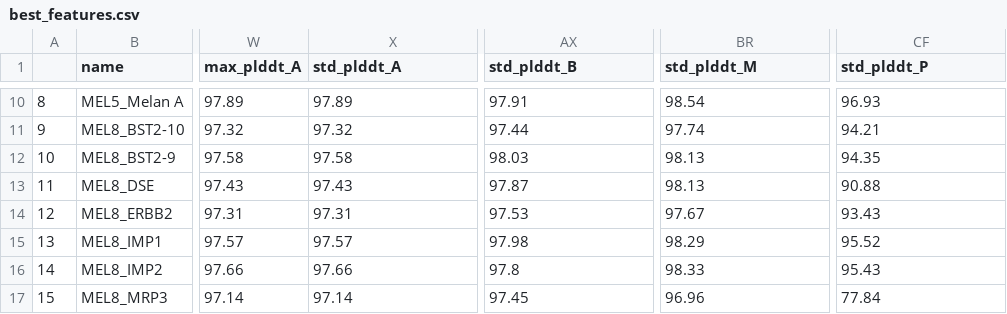
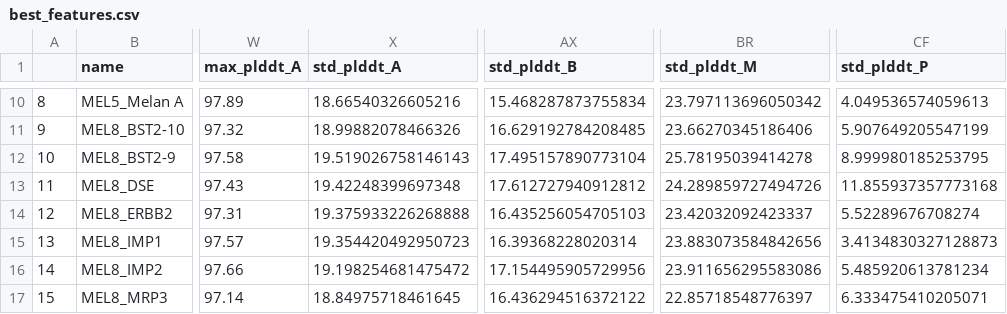
Before and after one commit to jonlevi/enFoldX, a CSV file: examples/enfoldx_extracted_features_server/best_features.csv, drawn as a sheet; only a part is shown, gaps mark what is left out; the diff covers the shown part only; the diff names each change by its address in the sheet, - before the commit and + after, or states it on an @@ line.

```diff
--- a/examples/enfoldx_extracted_features_server/best_features.csv
+++ b/examples/enfoldx_extracted_features_server/best_features.csv
-X10 (std_plddt_A): 97.89
+X10 (std_plddt_A): 18.66540326605216
-AX10 (std_plddt_B): 97.91
+AX10 (std_plddt_B): 15.468287873755834
-BR10 (std_plddt_M): 98.54
+BR10 (std_plddt_M): 23.797113696050342
-CF10 (std_plddt_P): 96.93
+CF10 (std_plddt_P): 4.049536574059613
-X11 (std_plddt_A): 97.32
+X11 (std_plddt_A): 18.99882078466326
-AX11 (std_plddt_B): 97.44
+AX11 (std_plddt_B): 16.629192784208485
-BR11 (std_plddt_M): 97.74
+BR11 (std_plddt_M): 23.66270345186406
-CF11 (std_plddt_P): 94.21
+CF11 (std_plddt_P): 5.907649205547199
-X12 (std_plddt_A): 97.58
+X12 (std_plddt_A): 19.519026758146143
-AX12 (std_plddt_B): 98.03
+AX12 (std_plddt_B): 17.495157890773104
-BR12 (std_plddt_M): 98.13
+BR12 (std_plddt_M): 25.78195039414278
-CF12 (std_plddt_P): 94.35
+CF12 (std_plddt_P): 8.999980185253795
-X13 (std_plddt_A): 97.43
+X13 (std_plddt_A): 19.42248399697348
-AX13 (std_plddt_B): 97.87
+AX13 (std_plddt_B): 17.612727940912812
-BR13 (std_plddt_M): 98.13
+BR13 (std_plddt_M): 24.289859727494726
-CF13 (std_plddt_P): 90.88
+CF13 (std_plddt_P): 11.855937357773168
-X14 (std_plddt_A): 97.31
+X14 (std_plddt_A): 19.375933226268888
-AX14 (std_plddt_B): 97.53
+AX14 (std_plddt_B): 16.435256054705103
-BR14 (std_plddt_M): 97.67
+BR14 (std_plddt_M): 23.42032092423337
-CF14 (std_plddt_P): 93.43
+CF14 (std_plddt_P): 5.52289676708274
-X15 (std_plddt_A): 97.57
+X15 (std_plddt_A): 19.354420492950723
-AX15 (std_plddt_B): 97.98
+AX15 (std_plddt_B): 16.39368228020314
-BR15 (std_plddt_M): 98.29
+BR15 (std_plddt_M): 23.883073584842656
-CF15 (std_plddt_P): 95.52
+CF15 (std_plddt_P): 3.4134830327128873
-X16 (std_plddt_A): 97.66
+X16 (std_plddt_A): 19.198254681475472
-AX16 (std_plddt_B): 97.8
+AX16 (std_plddt_B): 17.154495905729956
-BR16 (std_plddt_M): 98.33
+BR16 (std_plddt_M): 23.911656295583086
-CF16 (std_plddt_P): 95.43
+CF16 (std_plddt_P): 5.485920613781234
-X17 (std_plddt_A): 97.14
+X17 (std_plddt_A): 18.84975718461645
-AX17 (std_plddt_B): 97.45
+AX17 (std_plddt_B): 16.436294516372122
-BR17 (std_plddt_M): 96.96
+BR17 (std_plddt_M): 22.85718548776397
-CF17 (std_plddt_P): 77.84
+CF17 (std_plddt_P): 6.333475410205071
```
Also changed, not shown: 40 edited cells elsewhere in this file, examples/enfoldx_extracted_features_server/all_structures_features.csv, examples/enfoldx_extracted_features_server/avg_features.csv, 1 other file.
